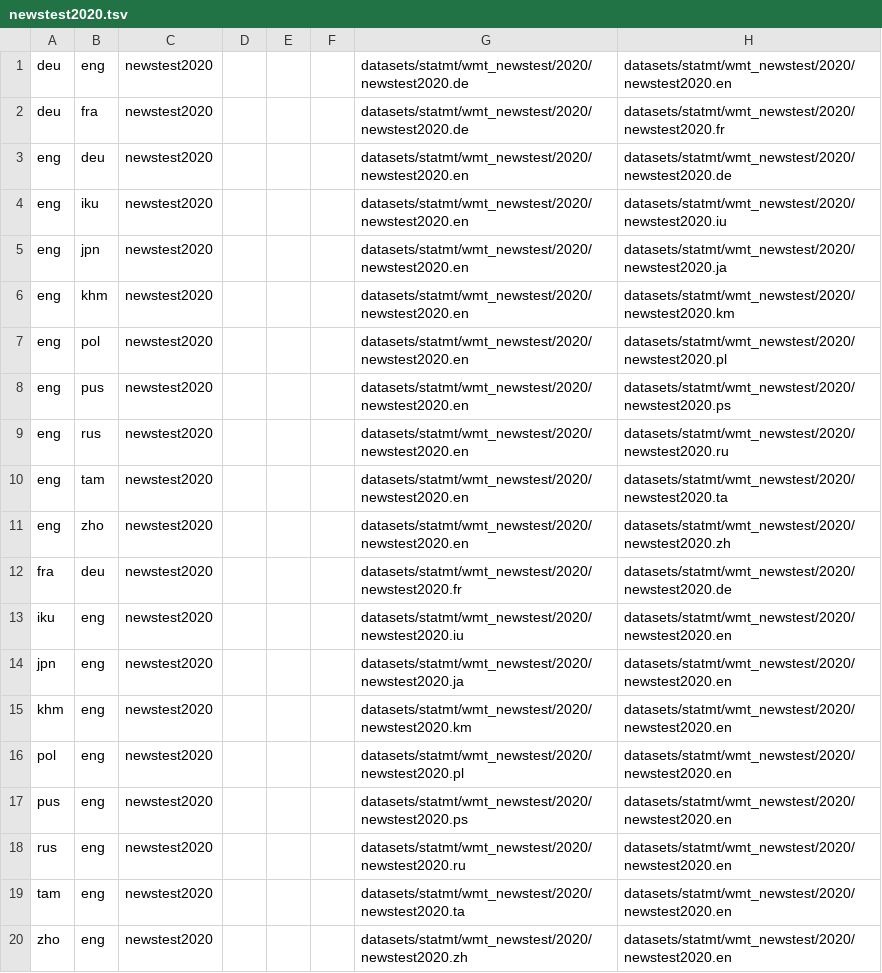
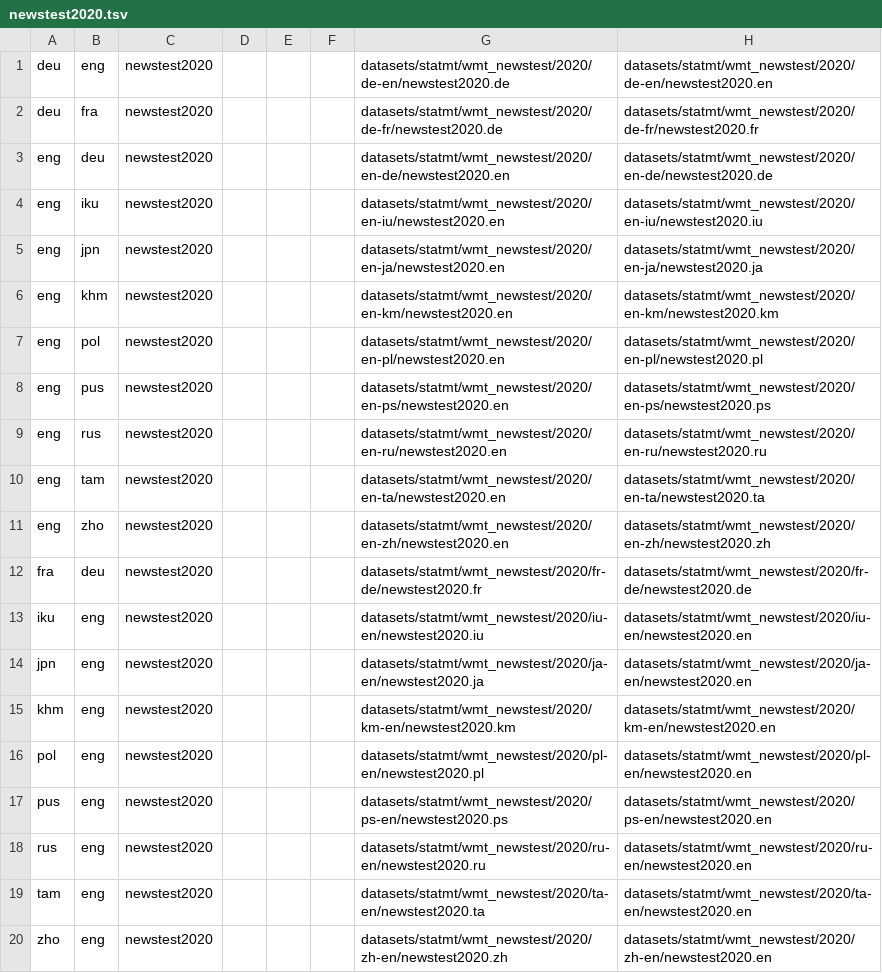
Before and after one commit to Helsinki-NLP/OPUS-MT-testsets, a TSV file: testsets/newstest2020.tsv, drawn as a sheet.

```diff
--- a/testsets/newstest2020.tsv
+++ b/testsets/newstest2020.tsv
@@ -1,20 +1,20 @@
-deu	eng	newstest2020				datasets/statmt/wmt_newstest/2020/newstest2020.de	datasets/statmt/wmt_newstest/2020/newstest2020.en
-deu	fra	newstest2020				datasets/statmt/wmt_newstest/2020/newstest2020.de	datasets/statmt/wmt_newstest/2020/newstest2020.fr
-eng	deu	newstest2020				datasets/statmt/wmt_newstest/2020/newstest2020.en	datasets/statmt/wmt_newstest/2020/newstest2020.de
-eng	iku	newstest2020				datasets/statmt/wmt_newstest/2020/newstest2020.en	datasets/statmt/wmt_newstest/2020/newstest2020.iu
-eng	jpn	newstest2020				datasets/statmt/wmt_newstest/2020/newstest2020.en	datasets/statmt/wmt_newstest/2020/newstest2020.ja
-eng	khm	newstest2020				datasets/statmt/wmt_newstest/2020/newstest2020.en	datasets/statmt/wmt_newstest/2020/newstest2020.km
-eng	pol	newstest2020				datasets/statmt/wmt_newstest/2020/newstest2020.en	datasets/statmt/wmt_newstest/2020/newstest2020.pl
-eng	pus	newstest2020				datasets/statmt/wmt_newstest/2020/newstest2020.en	datasets/statmt/wmt_newstest/2020/newstest2020.ps
-eng	rus	newstest2020				datasets/statmt/wmt_newstest/2020/newstest2020.en	datasets/statmt/wmt_newstest/2020/newstest2020.ru
-eng	tam	newstest2020				datasets/statmt/wmt_newstest/2020/newstest2020.en	datasets/statmt/wmt_newstest/2020/newstest2020.ta
-eng	zho	newstest2020				datasets/statmt/wmt_newstest/2020/newstest2020.en	datasets/statmt/wmt_newstest/2020/newstest2020.zh
-fra	deu	newstest2020				datasets/statmt/wmt_newstest/2020/newstest2020.fr	datasets/statmt/wmt_newstest/2020/newstest2020.de
-iku	eng	newstest2020				datasets/statmt/wmt_newstest/2020/newstest2020.iu	datasets/statmt/wmt_newstest/2020/newstest2020.en
-jpn	eng	newstest2020				datasets/statmt/wmt_newstest/2020/newstest2020.ja	datasets/statmt/wmt_newstest/2020/newstest2020.en
-khm	eng	newstest2020				datasets/statmt/wmt_newstest/2020/newstest2020.km	datasets/statmt/wmt_newstest/2020/newstest2020.en
-pol	eng	newstest2020				datasets/statmt/wmt_newstest/2020/newstest2020.pl	datasets/statmt/wmt_newstest/2020/newstest2020.en
-pus	eng	newstest2020				datasets/statmt/wmt_newstest/2020/newstest2020.ps	datasets/statmt/wmt_newstest/2020/newstest2020.en
-rus	eng	newstest2020				datasets/statmt/wmt_newstest/2020/newstest2020.ru	datasets/statmt/wmt_newstest/2020/newstest2020.en
-tam	eng	newstest2020				datasets/statmt/wmt_newstest/2020/newstest2020.ta	datasets/statmt/wmt_newstest/2020/newstest2020.en
-zho	eng	newstest2020				datasets/statmt/wmt_newstest/2020/newstest2020.zh	datasets/statmt/wmt_newstest/2020/newstest2020.en
+deu	eng	newstest2020				datasets/statmt/wmt_newstest/2020/de-en/newstest2020.de	datasets/statmt/wmt_newstest/2020/de-en/newstest2020.en
+deu	fra	newstest2020				datasets/statmt/wmt_newstest/2020/de-fr/newstest2020.de	datasets/statmt/wmt_newstest/2020/de-fr/newstest2020.fr
+eng	deu	newstest2020				datasets/statmt/wmt_newstest/2020/en-de/newstest2020.en	datasets/statmt/wmt_newstest/2020/en-de/newstest2020.de
+eng	iku	newstest2020				datasets/statmt/wmt_newstest/2020/en-iu/newstest2020.en	datasets/statmt/wmt_newstest/2020/en-iu/newstest2020.iu
+eng	jpn	newstest2020				datasets/statmt/wmt_newstest/2020/en-ja/newstest2020.en	datasets/statmt/wmt_newstest/2020/en-ja/newstest2020.ja
+eng	khm	newstest2020				datasets/statmt/wmt_newstest/2020/en-km/newstest2020.en	datasets/statmt/wmt_newstest/2020/en-km/newstest2020.km
+eng	pol	newstest2020				datasets/statmt/wmt_newstest/2020/en-pl/newstest2020.en	datasets/statmt/wmt_newstest/2020/en-pl/newstest2020.pl
+eng	pus	newstest2020				datasets/statmt/wmt_newstest/2020/en-ps/newstest2020.en	datasets/statmt/wmt_newstest/2020/en-ps/newstest2020.ps
+eng	rus	newstest2020				datasets/statmt/wmt_newstest/2020/en-ru/newstest2020.en	datasets/statmt/wmt_newstest/2020/en-ru/newstest2020.ru
+eng	tam	newstest2020				datasets/statmt/wmt_newstest/2020/en-ta/newstest2020.en	datasets/statmt/wmt_newstest/2020/en-ta/newstest2020.ta
+eng	zho	newstest2020				datasets/statmt/wmt_newstest/2020/en-zh/newstest2020.en	datasets/statmt/wmt_newstest/2020/en-zh/newstest2020.zh
+fra	deu	newstest2020				datasets/statmt/wmt_newstest/2020/fr-de/newstest2020.fr	datasets/statmt/wmt_newstest/2020/fr-de/newstest2020.de
+iku	eng	newstest2020				datasets/statmt/wmt_newstest/2020/iu-en/newstest2020.iu	datasets/statmt/wmt_newstest/2020/iu-en/newstest2020.en
+jpn	eng	newstest2020				datasets/statmt/wmt_newstest/2020/ja-en/newstest2020.ja	datasets/statmt/wmt_newstest/2020/ja-en/newstest2020.en
+khm	eng	newstest2020				datasets/statmt/wmt_newstest/2020/km-en/newstest2020.km	datasets/statmt/wmt_newstest/2020/km-en/newstest2020.en
+pol	eng	newstest2020				datasets/statmt/wmt_newstest/2020/pl-en/newstest2020.pl	datasets/statmt/wmt_newstest/2020/pl-en/newstest2020.en
+pus	eng	newstest2020				datasets/statmt/wmt_newstest/2020/ps-en/newstest2020.ps	datasets/statmt/wmt_newstest/2020/ps-en/newstest2020.en
+rus	eng	newstest2020				datasets/statmt/wmt_newstest/2020/ru-en/newstest2020.ru	datasets/statmt/wmt_newstest/2020/ru-en/newstest2020.en
+tam	eng	newstest2020				datasets/statmt/wmt_newstest/2020/ta-en/newstest2020.ta	datasets/statmt/wmt_newstest/2020/ta-en/newstest2020.en
+zho	eng	newstest2020				datasets/statmt/wmt_newstest/2020/zh-en/newstest2020.zh	datasets/statmt/wmt_newstest/2020/zh-en/newstest2020.en
```
Also changed, not shown: benchmarks.tsv, testsets/newstest2016.tsv, 20 other files.
